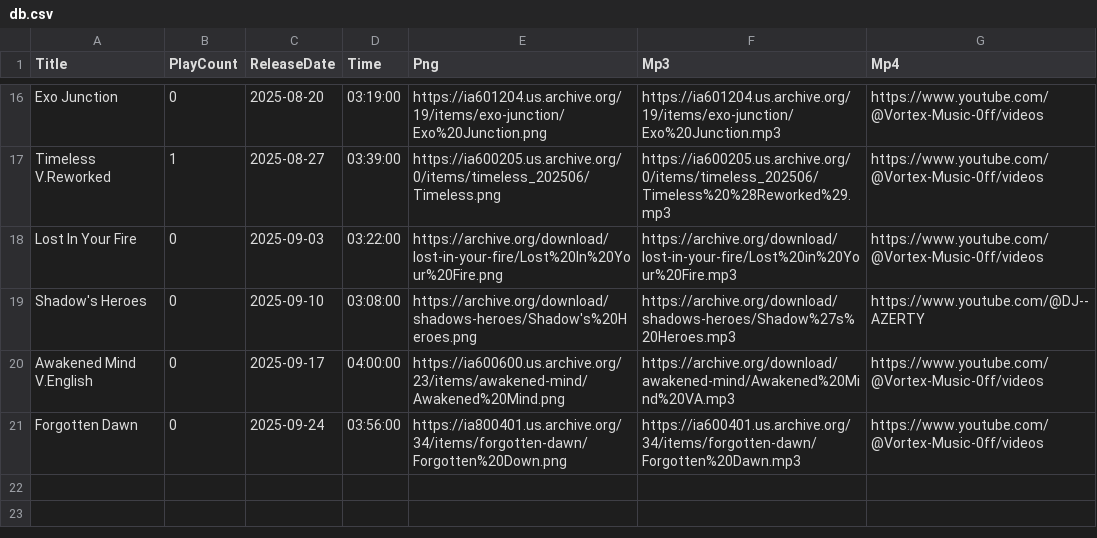
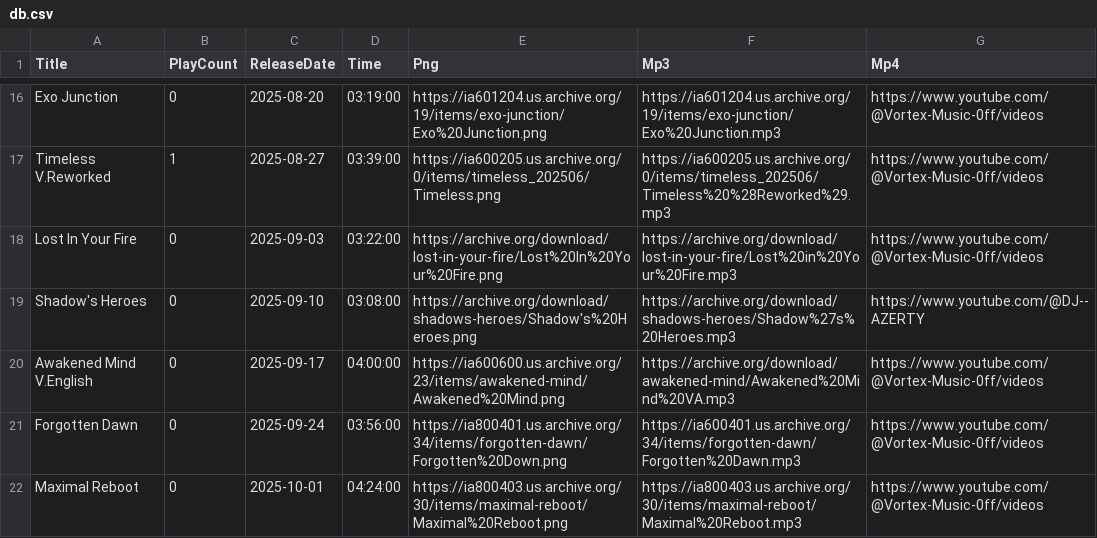
Before and after one commit to DJAZERTY/Vortex-Music-Admin-REPO, a CSV file: data/db.csv, drawn as a sheet; only a part is shown, gaps mark what is left out; the diff names each change by its address in the sheet, - before the commit and + after, or states it on an @@ line.

Commit message:
🖼🌲 Checkpoint ./data/db.csv:79248149/286

```diff
--- a/data/db.csv
+++ b/data/db.csv
+row 22: Maximal Reboot | 0 | 2025-10-01 | 04:24:00 | https://ia800403.us.archive.org/30/items/maximal-reboot/Maximal%20Reboot.png | https://ia800403.us.archive.org/30/items/maximal-reboot/Maximal%20Reboot.mp3 | https://www.youtube.com/@Vortex-Music-0ff/videos
```
